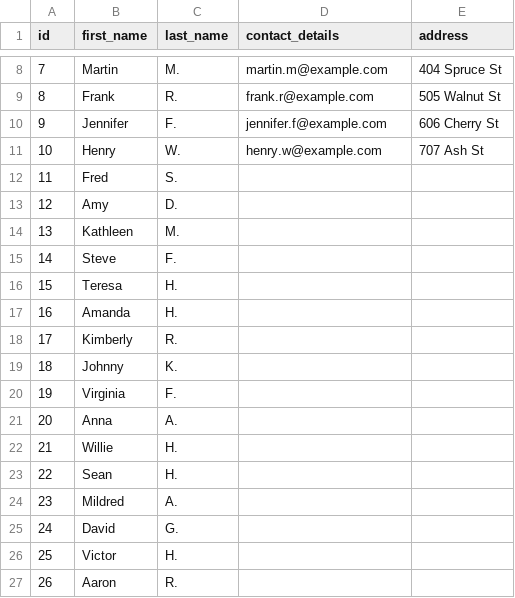
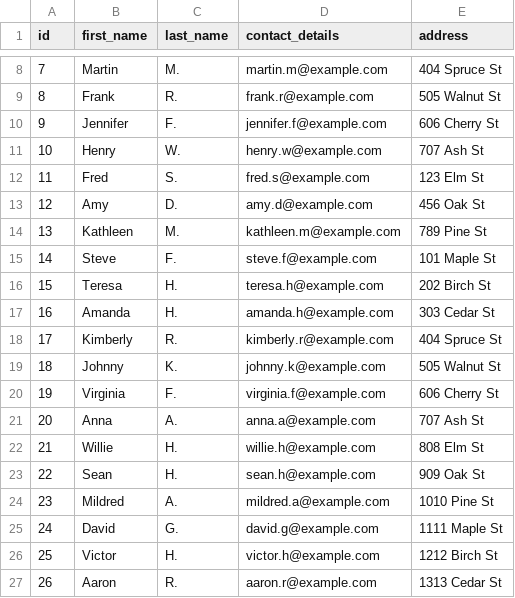
Before and after one commit to nehiljain/jaffle_shop_duckdb_dev_sales, a CSV file: seeds/raw_customers.csv, drawn as a sheet; only a part is shown, gaps mark what is left out; the diff covers the shown part only.

```diff
--- a/seeds/raw_customers.csv
+++ b/seeds/raw_customers.csv
@@ -11,17 +11,17 @@ id,first_name,last_name,contact_details,address
 10,Henry,W.,henry.w@example.com,707 Ash St
-11,Fred,S.
-12,Amy,D.
-13,Kathleen,M.
-14,Steve,F.
-15,Teresa,H.
-16,Amanda,H.
-17,Kimberly,R.
-18,Johnny,K.
-19,Virginia,F.
-20,Anna,A.
-21,Willie,H.
-22,Sean,H.
-23,Mildred,A.
-24,David,G.
-25,Victor,H.
-26,Aaron,R.
+11,Fred,S.,fred.s@example.com,123 Elm St
+12,Amy,D.,amy.d@example.com,456 Oak St
+13,Kathleen,M.,kathleen.m@example.com,789 Pine St
+14,Steve,F.,steve.f@example.com,101 Maple St
+15,Teresa,H.,teresa.h@example.com,202 Birch St
+16,Amanda,H.,amanda.h@example.com,303 Cedar St
+17,Kimberly,R.,kimberly.r@example.com,404 Spruce St
+18,Johnny,K.,johnny.k@example.com,505 Walnut St
+19,Virginia,F.,virginia.f@example.com,606 Cherry St
+20,Anna,A.,anna.a@example.com,707 Ash St
+21,Willie,H.,willie.h@example.com,808 Elm St
+22,Sean,H.,sean.h@example.com,909 Oak St
+23,Mildred,A.,mildred.a@example.com,1010 Pine St
+24,David,G.,david.g@example.com,1111 Maple St
+25,Victor,H.,victor.h@example.com,1212 Birch St
+26,Aaron,R.,aaron.r@example.com,1313 Cedar St
```
Also changed, not shown: 148 edited cells elsewhere in this file, seeds/raw_orders.csv, seeds/raw_payments.csv.
